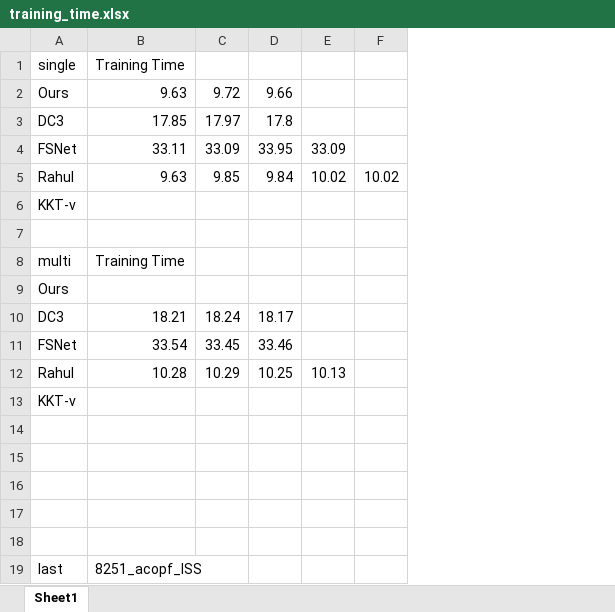
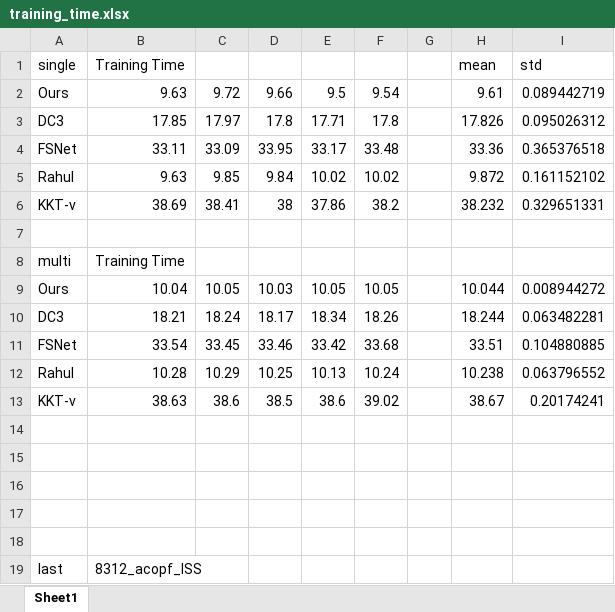
Before and after one commit to mdzalfirdausi/ACOPF-feasible, an Excel workbook: training_time.xlsx, sheet Sheet1, drawn as a sheet; values as stored, in another font and other column widths than the file's, no borders; removed rows and columns are numbered as before the commit, all else as after; the diff names each change by its address in the sheet, - before the commit and + after, or states it on an @@ line.

Commit message:
sadg

```diff
--- a/training_time.xlsx (sheet Sheet1)
+++ b/training_time.xlsx (sheet Sheet1)
-column F, row 5: 10.02
+column F, rows 2-5: 9.54 | 17.8 | 33.48 | 10.02; rows 10-12: 18.26 | 33.68 | 10.24
+column G, empty
+column H, rows 1-5: mean | 9.61 | 17.826 | 33.36 | 9.872; rows 10-12: 18.244 | 33.51 | 10.238
+column I, rows 1-5: std | 0.089442719 | 0.095026312 | 0.365376518 | 0.161152102; rows 10-12: 0.063482281 | 0.104880885 | 0.063796552
-E2: (empty)
+E2: 9.5
-E3: (empty)
+E3: 17.71
-E4: 33.09
+E4: 33.17
-row 6: KKT-v
+row 6: KKT-v | 38.69 | 38.41 | 38 | 37.86 | 38.2 |  | 38.232 | 0.329651331
-row 9: Ours
+row 9: Ours | 10.04 | 10.05 | 10.03 | 10.05 | 10.05 |  | 10.044 | 0.008944272
-E10: (empty)
+E10: 18.34
-E11: (empty)
+E11: 33.42
-row 13: KKT-v
+row 13: KKT-v | 38.63 | 38.6 | 38.5 | 38.6 | 39.02 |  | 38.67 | 0.20174241
-B19: 8251_acopf_ISS
+B19: 8312_acopf_ISS
```
